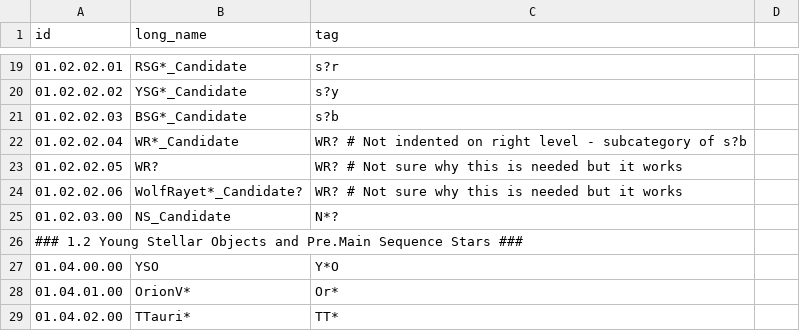
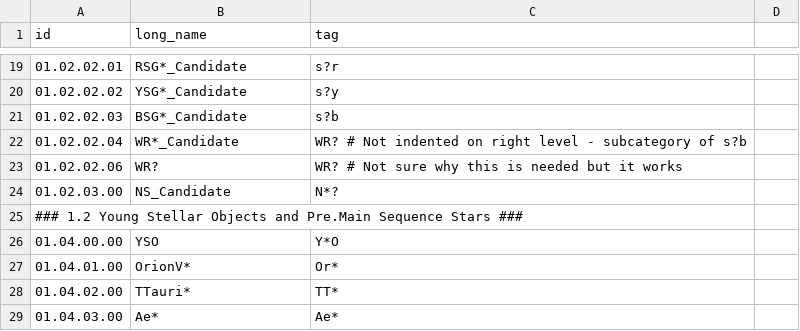
Before and after one commit to joelenehales/galaxy_data_mines, a CSV file: galaxy_data_mines/data/simbad_raw.csv, drawn as a sheet; only a part is shown, gaps mark what is left out; the shorter side is filled out with more unchanged rows.

Commit message:
How am I breaking things???

```diff
--- a/galaxy_data_mines/data/simbad_raw.csv
+++ b/galaxy_data_mines/data/simbad_raw.csv
@@ -22,4 +22,3 @@ id,long_name,tag
 "01.02.02.04",WR*_Candidate,WR?  # Not indented on right level - subcategory of s?b
-"01.02.02.05",WR?,WR? # Not sure why this is needed but it works
-"01.02.02.06",WolfRayet*_Candidate?,WR? # Not sure why this is needed but it works
+"01.02.02.06",WR?,WR? # Not sure why this is needed but it works
 "01.02.03.00",NS_Candidate,N*?
```
